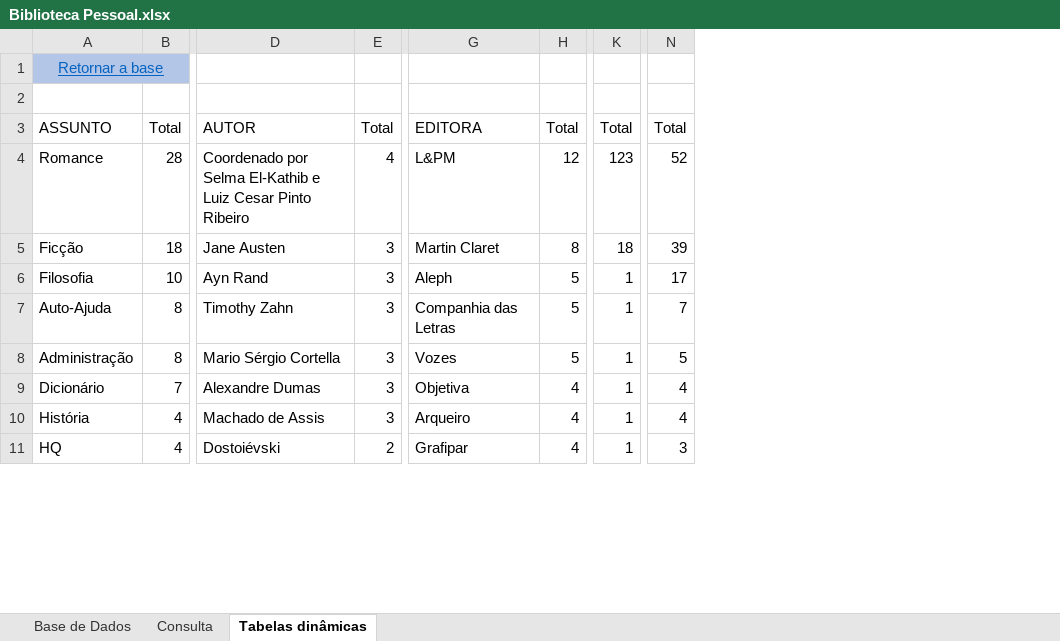
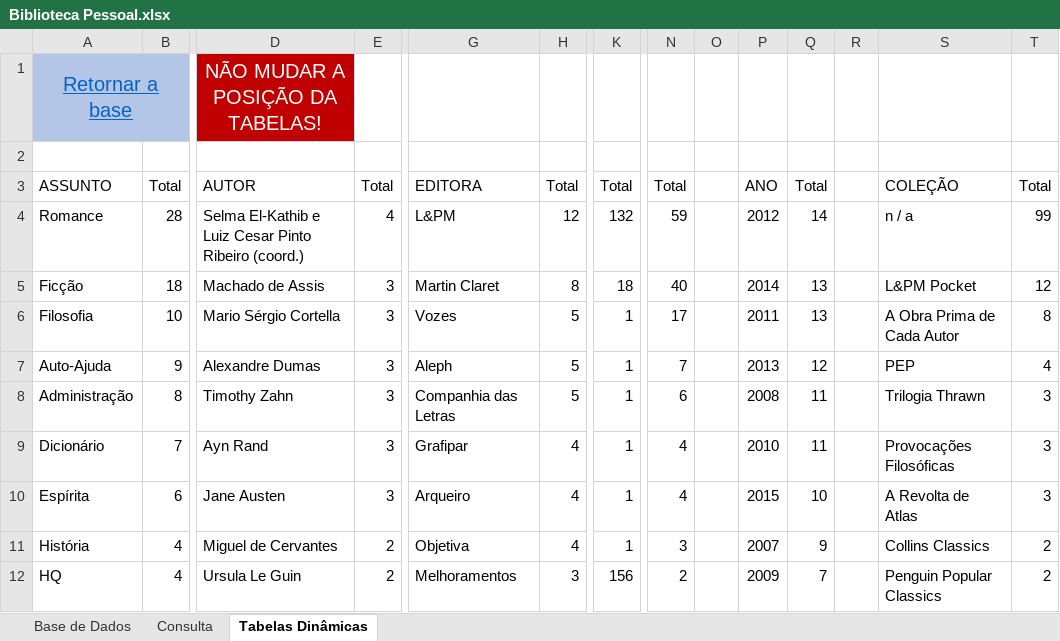
Before and after one commit to ViniciusPereira-1/Biblioteca_Pessoal, an Excel workbook: Biblioteca Pessoal.xlsx, sheet Tabelas Dinâmicas, drawn as a sheet; only a part is shown, gaps mark what is left out; values as stored, in another font and other column widths than the file's, no borders; rows hold the shown columns only; the diff covers the shown part only; the diff names each change by its address in the sheet, - before the commit and + after, or states it on an @@ line.

```diff
--- a/Biblioteca Pessoal.xlsx (sheet Tabelas Dinâmicas)
+++ b/Biblioteca Pessoal.xlsx (sheet Tabelas Dinâmicas)
-sheet tab: Tabelas dinâmicas
+sheet tab: Tabelas Dinâmicas
+column O, empty
+column P, rows 3-11: ANO | 2012 | 2014 | 2011 | 2013 | 2008 | 2010 | 2015 | 2007
+column Q, rows 3-11: Total | 14 | 13 | 13 | 12 | 11 | 11 | 10 | 9
+column R, empty
+column S, rows 3-11: COLEÇÃO | n / a | L&PM Pocket | A Obra Prima de Cada Autor | PEP | Trilogia Thrawn | Provocações Filosóficas | A Revolta de Atlas | Collins Classics
+column T, rows 3-11: Total | 99 | 12 | 8 | 4 | 3 | 3 | 3 | 2
@@ A1 text size: larger @@
-D1: (empty)
+D1: NÃO MUDAR A POSIÇÃO DA TABELAS!
-D1 fill: none
+D1 fill: #C00000
-D4: Coordenado por Selma El-Kathib e Luiz Cesar Pinto Ribeiro
+D4: Selma El-Kathib e Luiz Cesar Pinto Ribeiro (coord.)
-K4: 123
+K4: 132
-N4: 52
+N4: 59
-D5: Jane Austen
+D5: Machado de Assis
-N5: 39
+N5: 40
-D6: Ayn Rand
+D6: Mario Sérgio Cortella
-G6: Aleph
+G6: Vozes
-B7: 8
+B7: 9
-D7: Timothy Zahn
+D7: Alexandre Dumas
-G7: Companhia das Letras
+G7: Aleph
-D8: Mario Sérgio Cortella
+D8: Timothy Zahn
-G8: Vozes
+G8: Companhia das Letras
-N8: 5
+N8: 6
-D9: Alexandre Dumas
+D9: Ayn Rand
-G9: Objetiva
+G9: Grafipar
-A10: História
+A10: Espírita
-B10: 4
+B10: 6
-D10: Machado de Assis
+D10: Jane Austen
-A11: HQ
+A11: História
-D11: Dostoiévski
+D11: Miguel de Cervantes
-G11: Grafipar
+G11: Objetiva
+row 12: HQ | 4 | Ursula Le Guin | 2 | Melhoramentos | 3 | 156 | 2 |  | 2009 | 7 |  | Penguin Popular Classics | 2
```
Also changed, not shown: other rows of this sheet, sheet Consulta, sheet Base de Dados, formulas that keep their value, charts or pictures.
